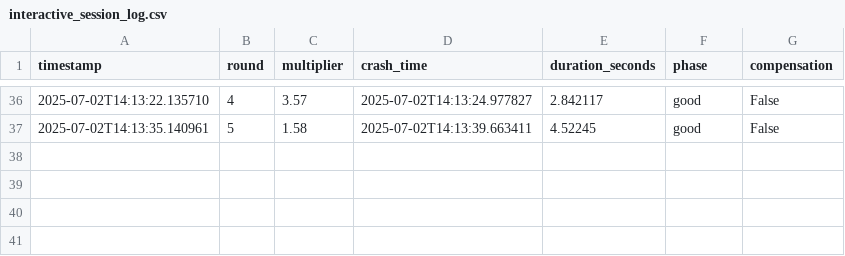
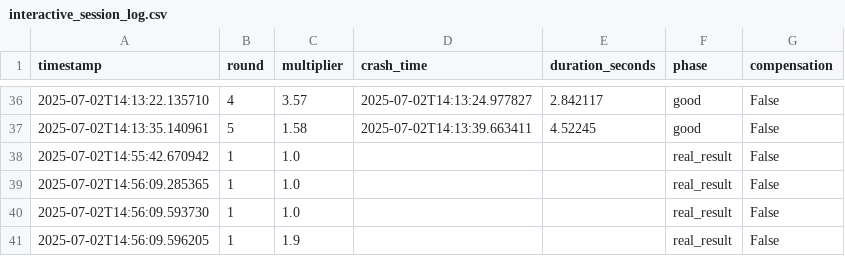
Before and after one commit to hasinananwu/prediction, a CSV file: interactive_session_log.csv, drawn as a sheet; only a part is shown, gaps mark what is left out; the diff names each change by its address in the sheet, - before the commit and + after, or states it on an @@ line.

```diff
--- a/interactive_session_log.csv
+++ b/interactive_session_log.csv
+row 38: 2025-07-02T14:55:42.670942 | 1 | 1.0 |  |  | real_result | False
+row 39: 2025-07-02T14:56:09.285365 | 1 | 1.0 |  |  | real_result | False
+row 40: 2025-07-02T14:56:09.593730 | 1 | 1.0 |  |  | real_result | False
+row 41: 2025-07-02T14:56:09.596205 | 1 | 1.9 |  |  | real_result | False
```
Also changed, not shown: 3 other files.
